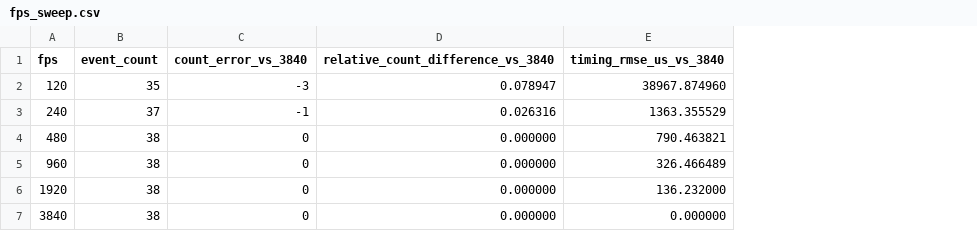
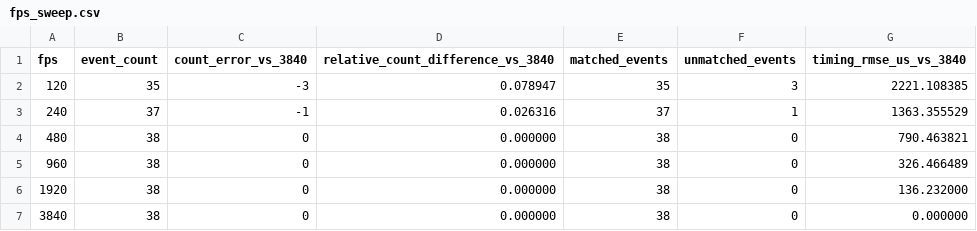
Before and after one commit to YDxun/Event-Camera-Simulator, a CSV file: results_python/experiments/fps_sweep.csv, drawn as a sheet; addresses are those after the commit; the diff names each change by its address in the sheet, - before the commit and + after, or states it on an @@ line.

```diff
--- a/results_python/experiments/fps_sweep.csv
+++ b/results_python/experiments/fps_sweep.csv
+column E (matched_events), rows 2-7: 35 | 37 | 38 | 38 | 38 | 38
+column F (unmatched_events), rows 2-7: 3 | 1 | 0 | 0 | 0 | 0
-G2 (timing_rmse_us_vs_3840): 38967.874960
+G2 (timing_rmse_us_vs_3840): 2221.108385
```
Also changed, not shown: 9 other files.
